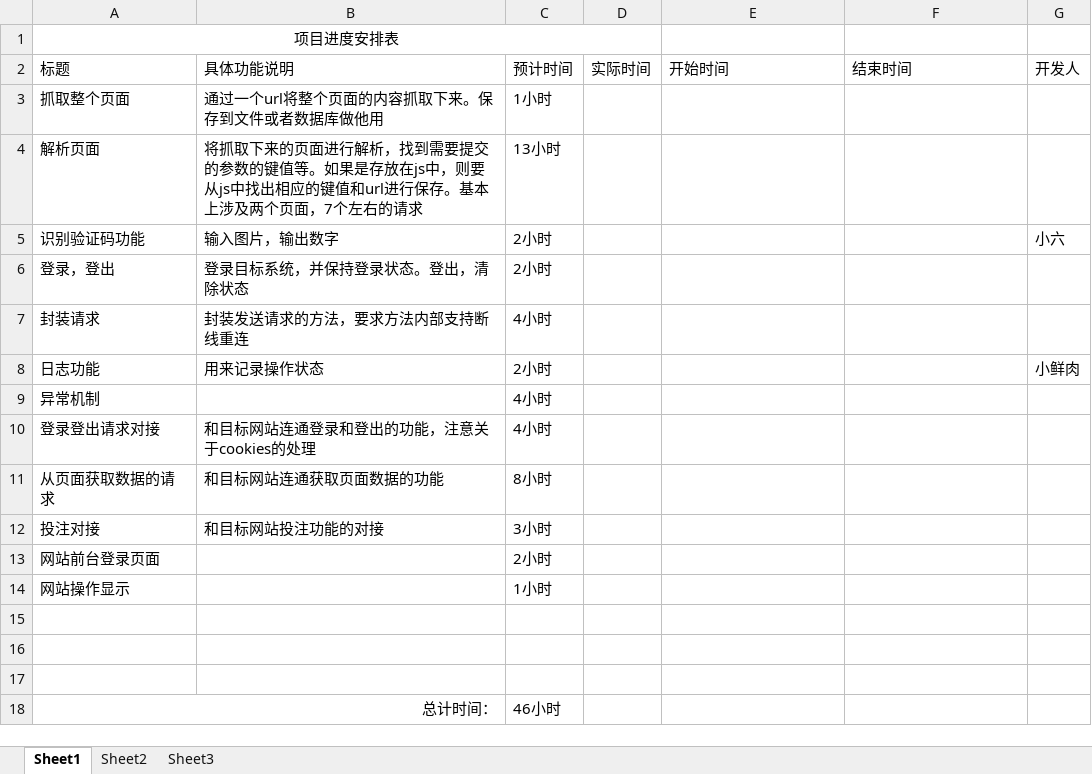
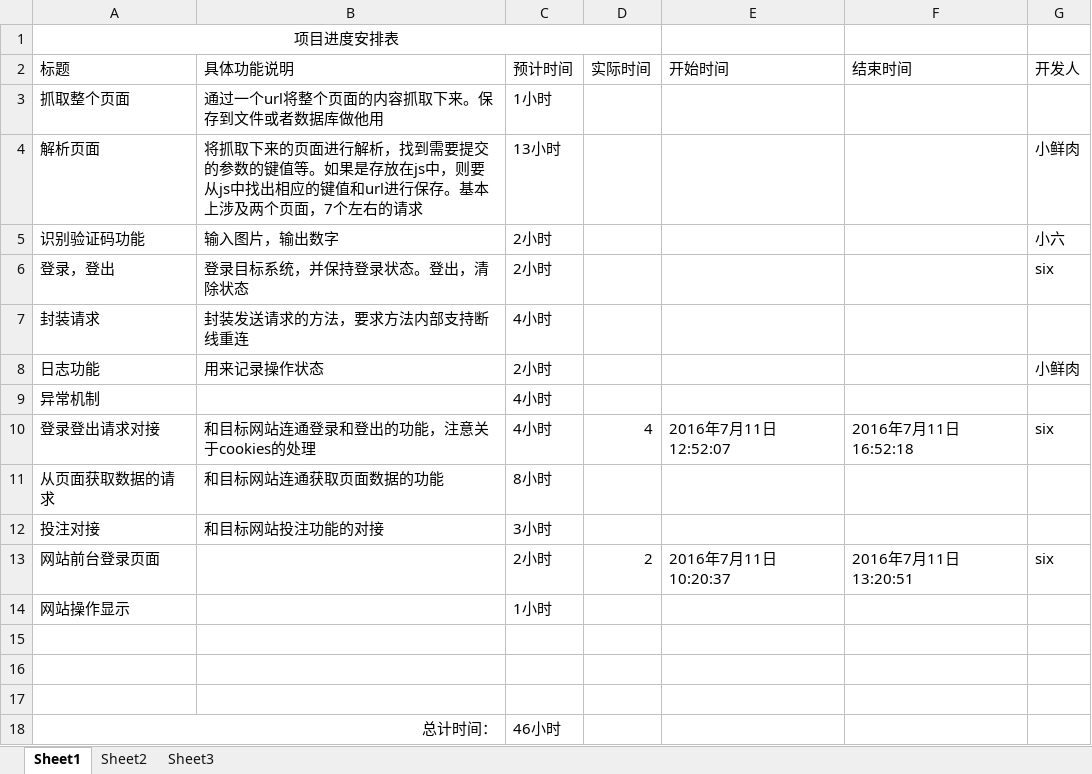
Before and after one commit to well123/myHigo, an Excel workbook: 工作进度安排表.xlsx, sheet Sheet1, drawn as a sheet; values as stored, in another font and other column widths than the file's, no borders; the diff names each change by its address in the sheet, - before the commit and + after, or states it on an @@ line.

```diff
--- a/工作进度安排表.xlsx (sheet Sheet1)
+++ b/工作进度安排表.xlsx (sheet Sheet1)
-G4 (开发人): (empty)
+G4 (开发人): 小鲜肉
-G6 (开发人): (empty)
+G6 (开发人): six
-D10 (实际时间): (empty)
+D10 (实际时间): 4
-E10 (开始时间): (empty)
+E10 (开始时间): 2016年7月11日12:52:07
-F10 (结束时间): (empty)
+F10 (结束时间): 2016年7月11日16:52:18
-G10 (开发人): (empty)
+G10 (开发人): six
-D13 (实际时间): (empty)
+D13 (实际时间): 2
-E13 (开始时间): (empty)
+E13 (开始时间): 2016年7月11日10:20:37
-F13 (结束时间): (empty)
+F13 (结束时间): 2016年7月11日13:20:51
-G13 (开发人): (empty)
+G13 (开发人): six
```
Also changed, not shown: 17 other files.
